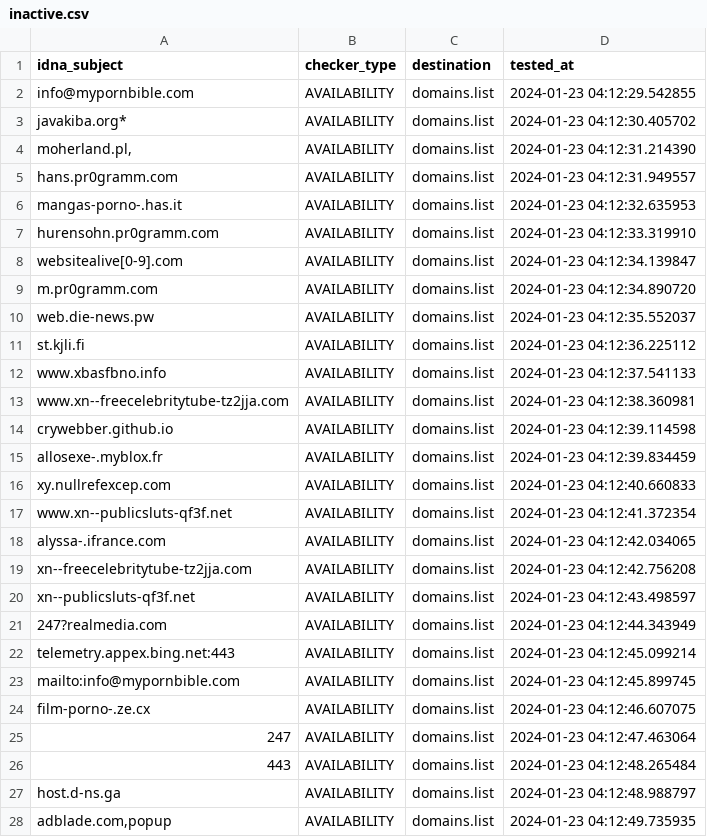
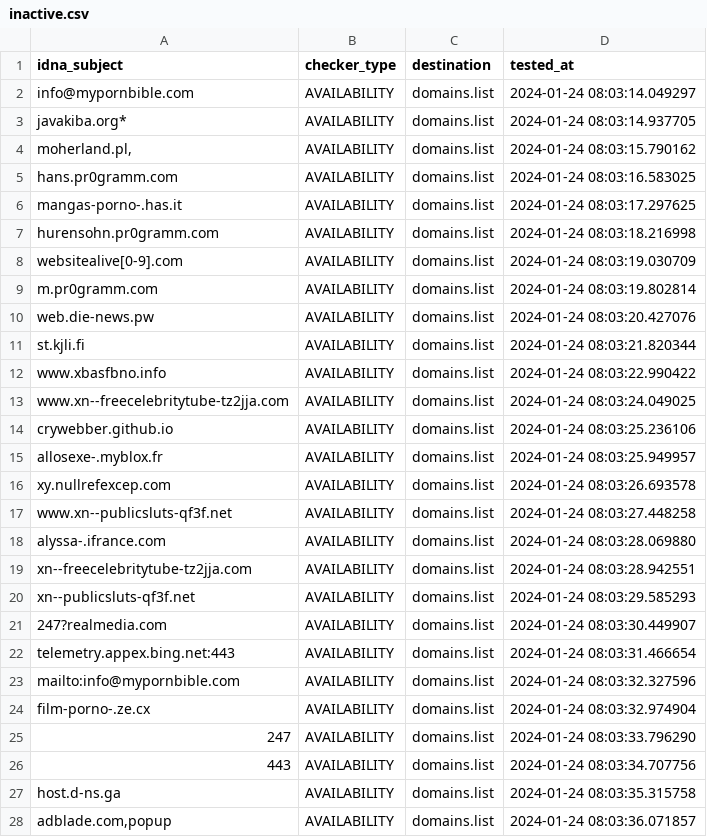
Before and after one commit to Ultimate-Hosts-Blacklist/repository-structure, a CSV file: .pyfunceble/inactive.csv, drawn as a sheet; only a part is shown; the diff covers the shown part only.

```diff
--- a/.pyfunceble/inactive.csv
+++ b/.pyfunceble/inactive.csv
@@ -1,28 +1,28 @@
 idna_subject,checker_type,destination,tested_at
-info@mypornbible.com,AVAILABILITY,domains.list,2024-01-23 04:12:29.542855
-javakiba.org*,AVAILABILITY,domains.list,2024-01-23 04:12:30.405702
-"moherland.pl,",AVAILABILITY,domains.list,2024-01-23 04:12:31.214390
-hans.pr0gramm.com,AVAILABILITY,domains.list,2024-01-23 04:12:31.949557
-mangas-porno-.has.it,AVAILABILITY,domains.list,2024-01-23 04:12:32.635953
-hurensohn.pr0gramm.com,AVAILABILITY,domains.list,2024-01-23 04:12:33.319910
-websitealive[0-9].com,AVAILABILITY,domains.list,2024-01-23 04:12:34.139847
-m.pr0gramm.com,AVAILABILITY,domains.list,2024-01-23 04:12:34.890720
-web.die-news.pw,AVAILABILITY,domains.list,2024-01-23 04:12:35.552037
-st.kjli.fi,AVAILABILITY,domains.list,2024-01-23 04:12:36.225112
-www.xbasfbno.info,AVAILABILITY,domains.list,2024-01-23 04:12:37.541133
-www.xn--freecelebritytube-tz2jja.com,AVAILABILITY,domains.list,2024-01-23 04:12:38.360981
-crywebber.github.io,AVAILABILITY,domains.list,2024-01-23 04:12:39.114598
-allosexe-.myblox.fr,AVAILABILITY,domains.list,2024-01-23 04:12:39.834459
-xy.nullrefexcep.com,AVAILABILITY,domains.list,2024-01-23 04:12:40.660833
-www.xn--publicsluts-qf3f.net,AVAILABILITY,domains.list,2024-01-23 04:12:41.372354
-alyssa-.ifrance.com,AVAILABILITY,domains.list,2024-01-23 04:12:42.034065
-xn--freecelebritytube-tz2jja.com,AVAILABILITY,domains.list,2024-01-23 04:12:42.756208
-xn--publicsluts-qf3f.net,AVAILABILITY,domains.list,2024-01-23 04:12:43.498597
-247?realmedia.com,AVAILABILITY,domains.list,2024-01-23 04:12:44.343949
-telemetry.appex.bing.net:443,AVAILABILITY,domains.list,2024-01-23 04:12:45.099214
-mailto:info@mypornbible.com,AVAILABILITY,domains.list,2024-01-23 04:12:45.899745
-film-porno-.ze.cx,AVAILABILITY,domains.list,2024-01-23 04:12:46.607075
-247,AVAILABILITY,domains.list,2024-01-23 04:12:47.463064
-443,AVAILABILITY,domains.list,2024-01-23 04:12:48.265484
-host.d-ns.ga,AVAILABILITY,domains.list,2024-01-23 04:12:48.988797
-"adblade.com,popup",AVAILABILITY,domains.list,2024-01-23 04:12:49.735935
+info@mypornbible.com,AVAILABILITY,domains.list,2024-01-24 08:03:14.049297
+javakiba.org*,AVAILABILITY,domains.list,2024-01-24 08:03:14.937705
+"moherland.pl,",AVAILABILITY,domains.list,2024-01-24 08:03:15.790162
+hans.pr0gramm.com,AVAILABILITY,domains.list,2024-01-24 08:03:16.583025
+mangas-porno-.has.it,AVAILABILITY,domains.list,2024-01-24 08:03:17.297625
+hurensohn.pr0gramm.com,AVAILABILITY,domains.list,2024-01-24 08:03:18.216998
+websitealive[0-9].com,AVAILABILITY,domains.list,2024-01-24 08:03:19.030709
+m.pr0gramm.com,AVAILABILITY,domains.list,2024-01-24 08:03:19.802814
+web.die-news.pw,AVAILABILITY,domains.list,2024-01-24 08:03:20.427076
+st.kjli.fi,AVAILABILITY,domains.list,2024-01-24 08:03:21.820344
+www.xbasfbno.info,AVAILABILITY,domains.list,2024-01-24 08:03:22.990422
+www.xn--freecelebritytube-tz2jja.com,AVAILABILITY,domains.list,2024-01-24 08:03:24.049025
+crywebber.github.io,AVAILABILITY,domains.list,2024-01-24 08:03:25.236106
+allosexe-.myblox.fr,AVAILABILITY,domains.list,2024-01-24 08:03:25.949957
+xy.nullrefexcep.com,AVAILABILITY,domains.list,2024-01-24 08:03:26.693578
+www.xn--publicsluts-qf3f.net,AVAILABILITY,domains.list,2024-01-24 08:03:27.448258
+alyssa-.ifrance.com,AVAILABILITY,domains.list,2024-01-24 08:03:28.069880
+xn--freecelebritytube-tz2jja.com,AVAILABILITY,domains.list,2024-01-24 08:03:28.942551
+xn--publicsluts-qf3f.net,AVAILABILITY,domains.list,2024-01-24 08:03:29.585293
+247?realmedia.com,AVAILABILITY,domains.list,2024-01-24 08:03:30.449907
+telemetry.appex.bing.net:443,AVAILABILITY,domains.list,2024-01-24 08:03:31.466654
+mailto:info@mypornbible.com,AVAILABILITY,domains.list,2024-01-24 08:03:32.327596
+film-porno-.ze.cx,AVAILABILITY,domains.list,2024-01-24 08:03:32.974904
+247,AVAILABILITY,domains.list,2024-01-24 08:03:33.796290
+443,AVAILABILITY,domains.list,2024-01-24 08:03:34.707756
+host.d-ns.ga,AVAILABILITY,domains.list,2024-01-24 08:03:35.315758
+"adblade.com,popup",AVAILABILITY,domains.list,2024-01-24 08:03:36.071857
```
Also changed, not shown: 1 edited cell elsewhere in this file, 12 other files.
